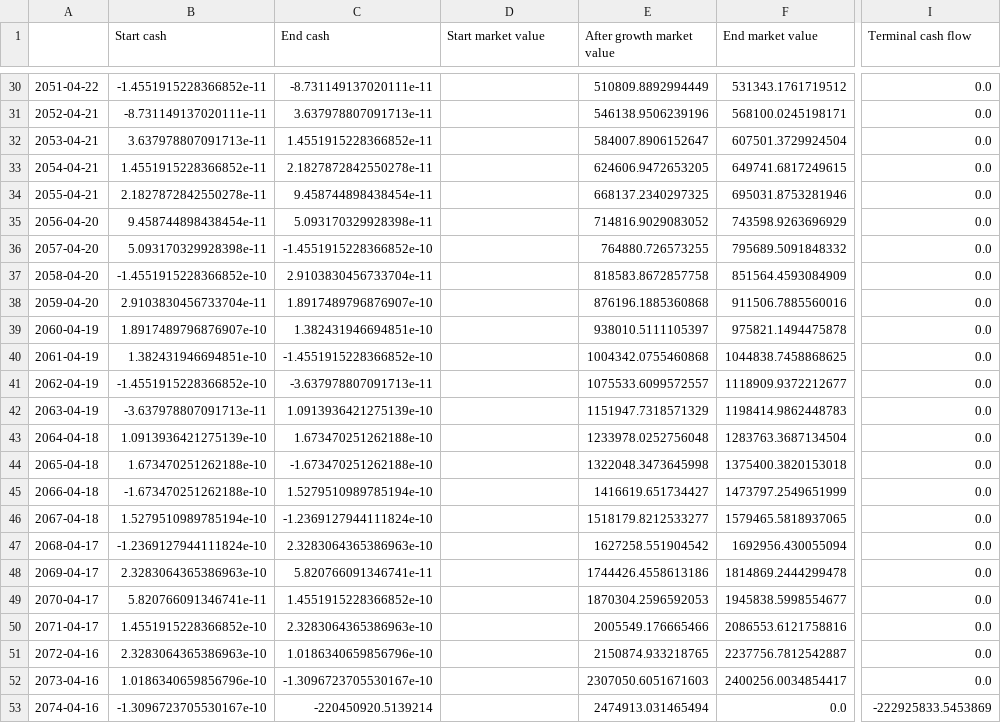
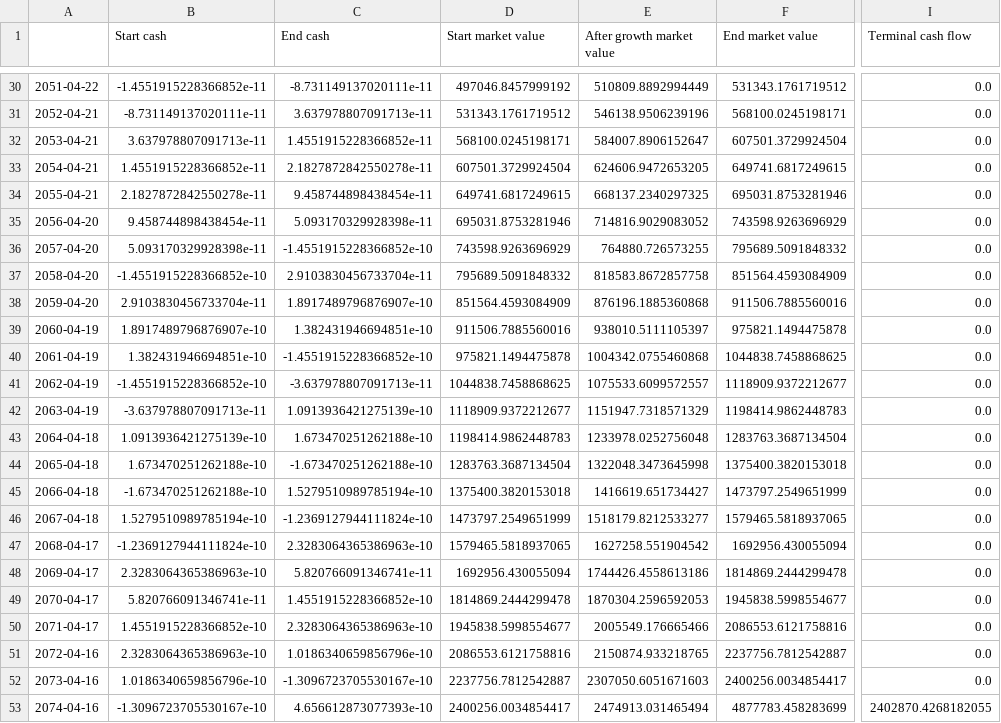
Before and after one commit to open-source-modelling/Open_Source_Economic_Model, a CSV file: Output/Results.csv, drawn as a sheet; only a part is shown, gaps mark what is left out; the diff covers the shown part only; the diff names each change by its address in the sheet, - before the commit and + after, or states it on an @@ line.

```diff
--- a/Output/Results.csv
+++ b/Output/Results.csv
-D30 (Start market value): (empty)
+D30 (Start market value): 497046.8457999192
-D31 (Start market value): (empty)
+D31 (Start market value): 531343.1761719512
-D32 (Start market value): (empty)
+D32 (Start market value): 568100.0245198171
-D33 (Start market value): (empty)
+D33 (Start market value): 607501.3729924504
-D34 (Start market value): (empty)
+D34 (Start market value): 649741.6817249615
-D35 (Start market value): (empty)
+D35 (Start market value): 695031.8753281946
-D36 (Start market value): (empty)
+D36 (Start market value): 743598.9263696929
-D37 (Start market value): (empty)
+D37 (Start market value): 795689.5091848332
-D38 (Start market value): (empty)
+D38 (Start market value): 851564.4593084909
-D39 (Start market value): (empty)
+D39 (Start market value): 911506.7885560016
-D40 (Start market value): (empty)
+D40 (Start market value): 975821.1494475878
-D41 (Start market value): (empty)
+D41 (Start market value): 1044838.7458868625
-D42 (Start market value): (empty)
+D42 (Start market value): 1118909.9372212677
-D43 (Start market value): (empty)
+D43 (Start market value): 1198414.9862448783
-D44 (Start market value): (empty)
+D44 (Start market value): 1283763.3687134504
-D45 (Start market value): (empty)
+D45 (Start market value): 1375400.3820153018
-D46 (Start market value): (empty)
+D46 (Start market value): 1473797.2549651999
-D47 (Start market value): (empty)
+D47 (Start market value): 1579465.5818937065
-D48 (Start market value): (empty)
+D48 (Start market value): 1692956.430055094
-D49 (Start market value): (empty)
+D49 (Start market value): 1814869.2444299478
-D50 (Start market value): (empty)
+D50 (Start market value): 1945838.5998554677
-D51 (Start market value): (empty)
+D51 (Start market value): 2086553.6121758816
-D52 (Start market value): (empty)
+D52 (Start market value): 2237756.7812542887
-C53 (End cash): -220450920.5139214
+C53 (End cash): 4.656612873077393e-10
-D53 (Start market value): (empty)
+D53 (Start market value): 2400256.0034854417
-F53 (End market value): 0.0
+F53 (End market value): 4877783.458283699
-I53 (Terminal cash flow): -222925833.5453869
+I53 (Terminal cash flow): 2402870.4268182055
```
Also changed, not shown: 27 edited cells elsewhere in this file.
